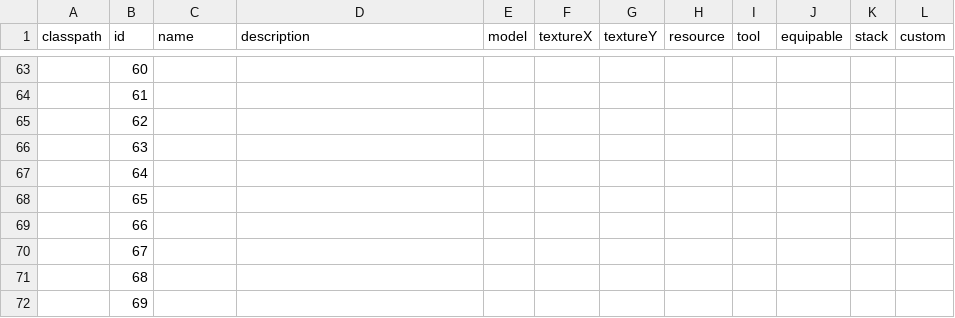
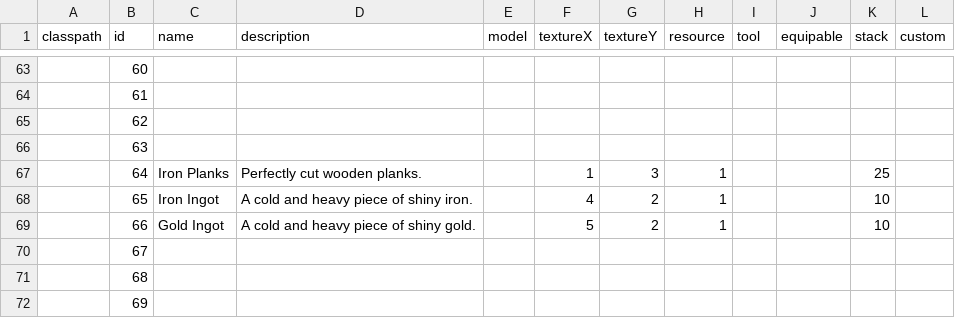
Before and after one commit to Dakror/Vloxlands, a CSV file: core/assets/data/items.csv, drawn as a sheet; only a part is shown, gaps mark what is left out; the diff names each change by its address in the sheet, - before the commit and + after, or states it on an @@ line.

```diff
--- a/core/assets/data/items.csv
+++ b/core/assets/data/items.csv
-C67 (name): (empty)
+C67 (name): Iron Planks
-D67 (description): (empty)
+D67 (description): Perfectly cut wooden planks.
-F67 (textureX): (empty)
+F67 (textureX): 1
-G67 (textureY): (empty)
+G67 (textureY): 3
-H67:H69 (resource): (empty)
+H67:H69 (resource): 1
-K67 (stack): (empty)
+K67 (stack): 25
-C68 (name): (empty)
+C68 (name): Iron Ingot
-D68 (description): (empty)
+D68 (description): A cold and heavy piece of shiny iron.
-F68 (textureX): (empty)
+F68 (textureX): 4
-G68:G69 (textureY): (empty)
+G68:G69 (textureY): 2
-K68:K69 (stack): (empty)
+K68:K69 (stack): 10
-C69 (name): (empty)
+C69 (name): Gold Ingot
-D69 (description): (empty)
+D69 (description): A cold and heavy piece of shiny gold.
-F69 (textureX): (empty)
+F69 (textureX): 5
```
Also changed, not shown: core/assets/data/entities.csv, 12 other files.
